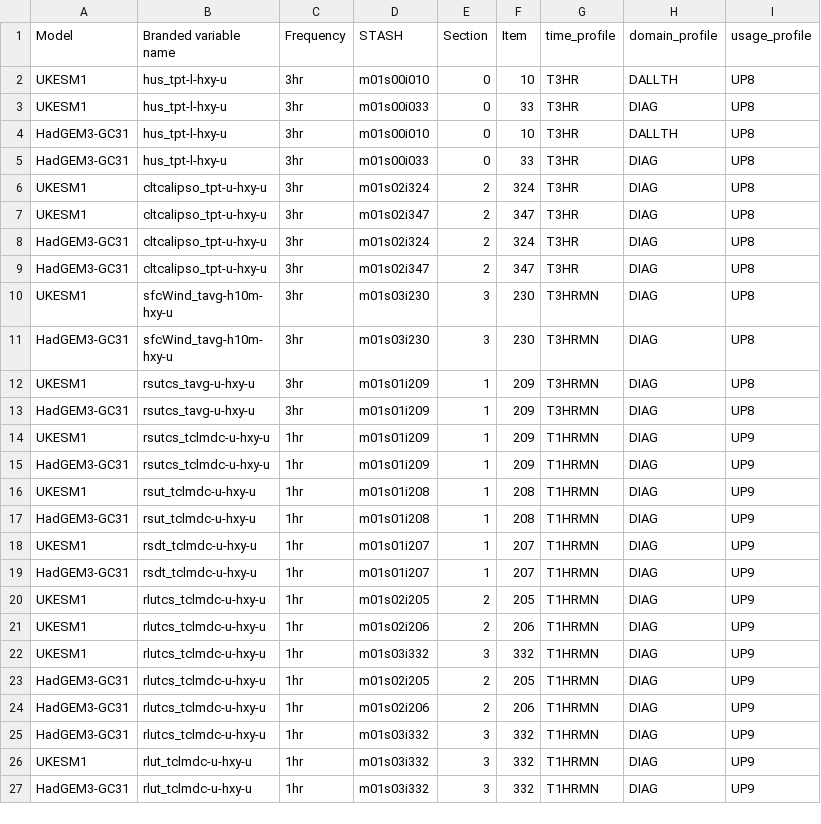
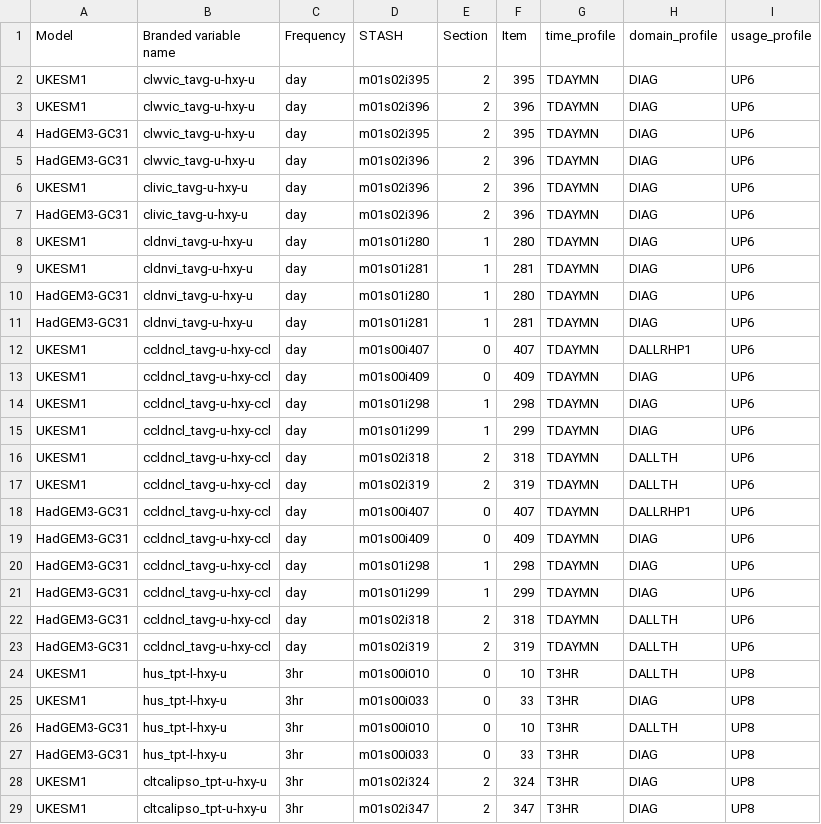
Before and after one commit to mo-gill/CDDS-CMIP7-mappings, a CSV file: data/stash.csv, drawn as a sheet; only a part is shown; the shorter side is filled out with more unchanged rows; the diff names each change by its address in the sheet, - before the commit and + after, or states it on an @@ line.

```diff
--- a/data/stash.csv
+++ b/data/stash.csv
+row 2: UKESM1 | clwvic_tavg-u-hxy-u | day | m01s02i395 | 2 | 395 | TDAYMN | DIAG | UP6
+row 3: UKESM1 | clwvic_tavg-u-hxy-u | day | m01s02i396 | 2 | 396 | TDAYMN | DIAG | UP6
+row 4: HadGEM3-GC31 | clwvic_tavg-u-hxy-u | day | m01s02i395 | 2 | 395 | TDAYMN | DIAG | UP6
+row 5: HadGEM3-GC31 | clwvic_tavg-u-hxy-u | day | m01s02i396 | 2 | 396 | TDAYMN | DIAG | UP6
+row 6: UKESM1 | clivic_tavg-u-hxy-u | day | m01s02i396 | 2 | 396 | TDAYMN | DIAG | UP6
+row 7: HadGEM3-GC31 | clivic_tavg-u-hxy-u | day | m01s02i396 | 2 | 396 | TDAYMN | DIAG | UP6
+row 8: UKESM1 | cldnvi_tavg-u-hxy-u | day | m01s01i280 | 1 | 280 | TDAYMN | DIAG | UP6
+row 9: UKESM1 | cldnvi_tavg-u-hxy-u | day | m01s01i281 | 1 | 281 | TDAYMN | DIAG | UP6
+row 10: HadGEM3-GC31 | cldnvi_tavg-u-hxy-u | day | m01s01i280 | 1 | 280 | TDAYMN | DIAG | UP6
+row 11: HadGEM3-GC31 | cldnvi_tavg-u-hxy-u | day | m01s01i281 | 1 | 281 | TDAYMN | DIAG | UP6
+row 12: UKESM1 | ccldncl_tavg-u-hxy-ccl | day | m01s00i407 | 0 | 407 | TDAYMN | DALLRHP1 | UP6
+row 13: UKESM1 | ccldncl_tavg-u-hxy-ccl | day | m01s00i409 | 0 | 409 | TDAYMN | DIAG | UP6
+row 14: UKESM1 | ccldncl_tavg-u-hxy-ccl | day | m01s01i298 | 1 | 298 | TDAYMN | DIAG | UP6
+row 15: UKESM1 | ccldncl_tavg-u-hxy-ccl | day | m01s01i299 | 1 | 299 | TDAYMN | DIAG | UP6
+row 16: UKESM1 | ccldncl_tavg-u-hxy-ccl | day | m01s02i318 | 2 | 318 | TDAYMN | DALLTH | UP6
+row 17: UKESM1 | ccldncl_tavg-u-hxy-ccl | day | m01s02i319 | 2 | 319 | TDAYMN | DALLTH | UP6
+row 18: HadGEM3-GC31 | ccldncl_tavg-u-hxy-ccl | day | m01s00i407 | 0 | 407 | TDAYMN | DALLRHP1 | UP6
+row 19: HadGEM3-GC31 | ccldncl_tavg-u-hxy-ccl | day | m01s00i409 | 0 | 409 | TDAYMN | DIAG | UP6
+row 20: HadGEM3-GC31 | ccldncl_tavg-u-hxy-ccl | day | m01s01i298 | 1 | 298 | TDAYMN | DIAG | UP6
+row 21: HadGEM3-GC31 | ccldncl_tavg-u-hxy-ccl | day | m01s01i299 | 1 | 299 | TDAYMN | DIAG | UP6
+row 22: HadGEM3-GC31 | ccldncl_tavg-u-hxy-ccl | day | m01s02i318 | 2 | 318 | TDAYMN | DALLTH | UP6
+row 23: HadGEM3-GC31 | ccldncl_tavg-u-hxy-ccl | day | m01s02i319 | 2 | 319 | TDAYMN | DALLTH | UP6
```
Also changed, not shown: 2 other files.
